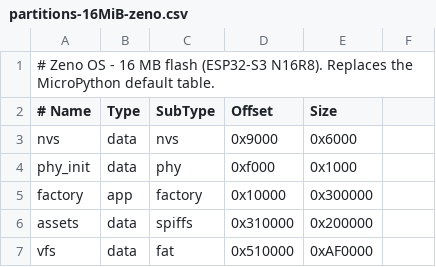
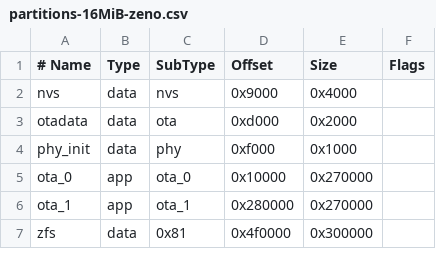
Before and after one commit to FerrariForever95/OSBuild, a CSV file: ports/esp32/partitions-16MiB-zeno.csv, drawn as a sheet; removed rows and columns are numbered as before the commit, all else as after; the diff names each change by its address in the sheet, - before the commit and + after, or states it on an @@ line.

Commit message:
Build: ESP32_GENERIC_S3 — partition-issue-done_20261020_145152 (2026-10-20 14:51)

```diff
--- a/ports/esp32/partitions-16MiB-zeno.csv
+++ b/ports/esp32/partitions-16MiB-zeno.csv
-row 1: # Zeno OS - 16 MB flash (ESP32-S3 N16R8). Replaces the MicroPython default table.
-F1: (empty)
+F1: Flags
-E2 (Size): 0x6000
+E2 (Size): 0x4000
+row 3: otadata | data | ota | 0xd000 | 0x2000
-A5 (# Name): factory
+A5 (# Name): ota_0
-C5 (SubType): factory
+C5 (SubType): ota_0
-E5 (Size): 0x300000
+E5 (Size): 0x270000
-row 6: assets | data | spiffs | 0x310000 | 0x200000
-row 7: vfs | data | fat | 0x510000 | 0xAF0000
+row 6: ota_1 | app | ota_1 | 0x280000 | 0x270000
+row 7: zfs | data | 0x81 | 0x4f0000 | 0x300000
```
Also changed, not shown: 2 other files.
